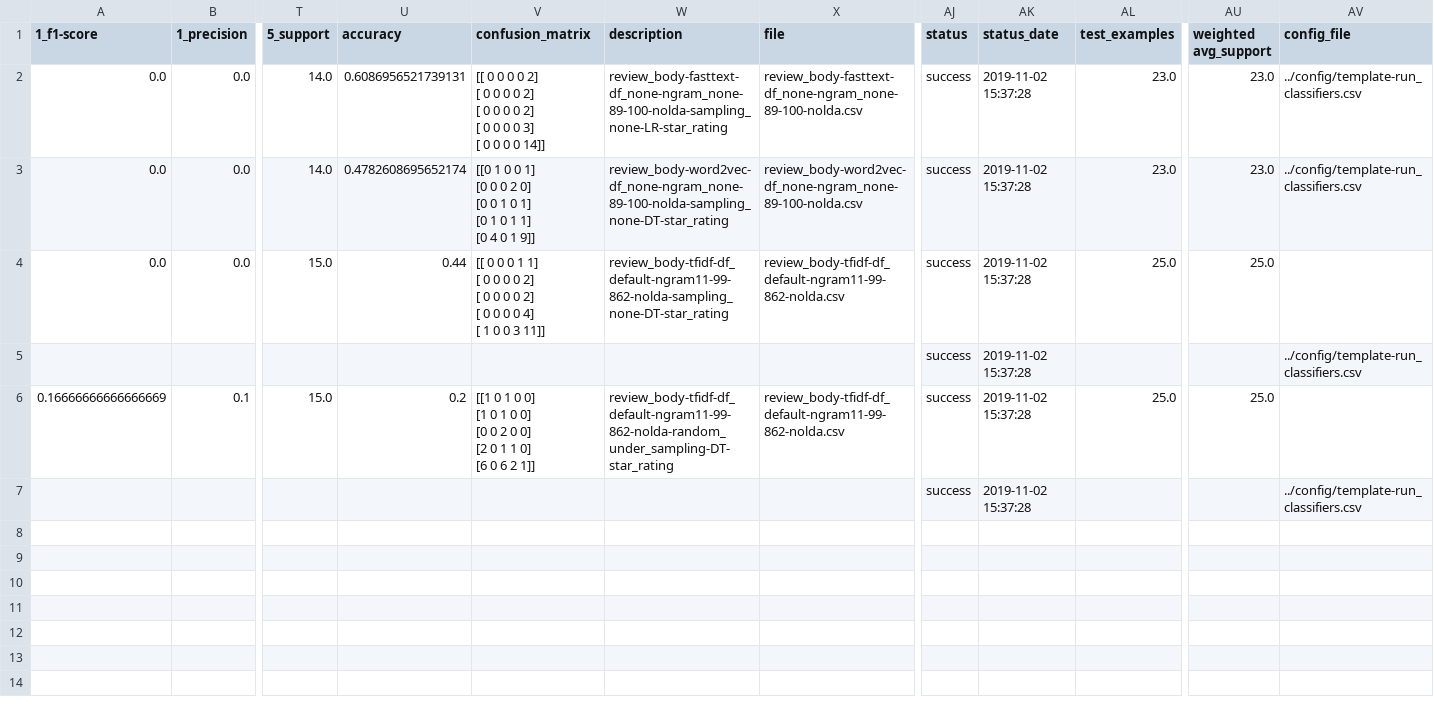
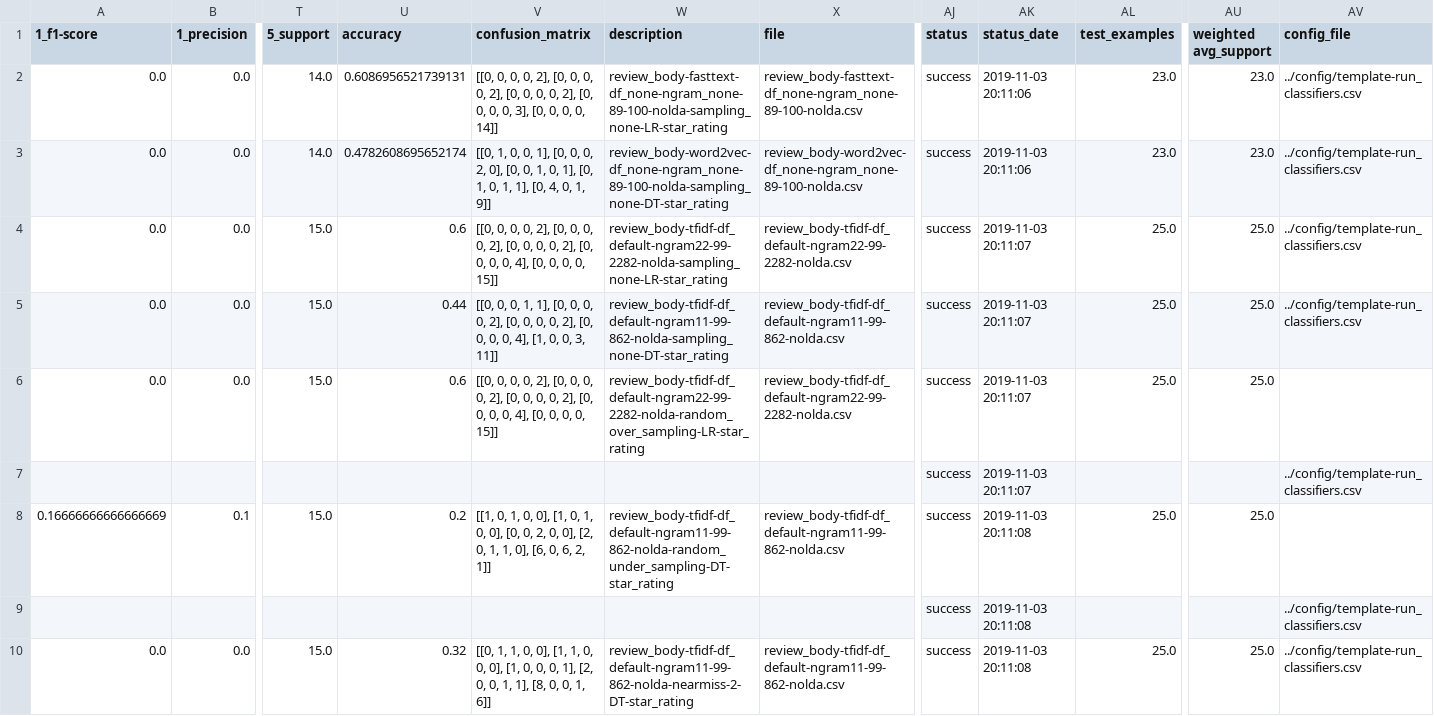
Before and after one commit to sv650s/sb-capstone, a CSV file: reports/template-run_classifiers-report.csv, drawn as a sheet; only a part is shown, gaps mark what is left out; addresses are those after the commit; rows hold the shown columns only; ↵ is a line break in a cell; the diff names each change by its address in the sheet, - before the commit and + after, or states it on an @@ line.

```diff
--- a/reports/template-run_classifiers-report.csv
+++ b/reports/template-run_classifiers-report.csv
-V2 (confusion_matrix): [[ 0 0 0 0 2] ↵ [ 0 0 0 0 2] ↵ [ 0 0 0 0 2] ↵ [ 0 0 0 0 3] ↵ [ 0 0 0 0 14]]
+V2 (confusion_matrix): [[0, 0, 0, 0, 2], [0, 0, 0, 0, 2], [0, 0, 0, 0, 2], [0, 0, 0, 0, 3], [0, 0, 0, 0, 14]]
-AK2:AK3 (status_date): 2019-11-02 15:37:28
+AK2:AK3 (status_date): 2019-11-03 20:11:06
-V3 (confusion_matrix): [[0 1 0 0 1] ↵ [0 0 0 2 0] ↵ [0 0 1 0 1] ↵ [0 1 0 1 1] ↵ [0 4 0 1 9]]
+V3 (confusion_matrix): [[0, 1, 0, 0, 1], [0, 0, 0, 2, 0], [0, 0, 1, 0, 1], [0, 1, 0, 1, 1], [0, 4, 0, 1, 9]]
+row 4: 0.0 | 0.0 | 15.0 | 0.6 | [[0, 0, 0, 0, 2], [0, 0, 0, 0, 2], [0, 0, 0, 0, 2], [0, 0, 0, 0, 4], [0, 0, 0, 0, 15]] | review_body-tfidf-df_default-ngram22-99-2282-nolda-sampling_none-LR-star_rating | review_body-tfidf-df_default-ngram22-99-2282-nolda.csv | success | 2019-11-03 20:11:07 | 25.0 | 25.0 | ../config/template-run_classifiers.csv
-V5 (confusion_matrix): [[ 0 0 0 1 1] ↵ [ 0 0 0 0 2] ↵ [ 0 0 0 0 2] ↵ [ 0 0 0 0 4] ↵ [ 1 0 0 3 11]]
+V5 (confusion_matrix): [[0, 0, 0, 1, 1], [0, 0, 0, 0, 2], [0, 0, 0, 0, 2], [0, 0, 0, 0, 4], [1, 0, 0, 3, 11]]
-AK5 (status_date): 2019-11-02 15:37:28
+AK5 (status_date): 2019-11-03 20:11:07
-AV5 (config_file): (empty)
+AV5 (config_file): ../config/template-run_classifiers.csv
+row 6: 0.0 | 0.0 | 15.0 | 0.6 | [[0, 0, 0, 0, 2], [0, 0, 0, 0, 2], [0, 0, 0, 0, 2], [0, 0, 0, 0, 4], [0, 0, 0, 0, 15]] | review_body-tfidf-df_default-ngram22-99-2282-nolda-random_over_sampling-LR-star_rating | review_body-tfidf-df_default-ngram22-99-2282-nolda.csv | success | 2019-11-03 20:11:07 | 25.0 | 25.0
-AK7 (status_date): 2019-11-02 15:37:28
+AK7 (status_date): 2019-11-03 20:11:07
-V8 (confusion_matrix): [[1 0 1 0 0] ↵ [1 0 1 0 0] ↵ [0 0 2 0 0] ↵ [2 0 1 1 0] ↵ [6 0 6 2 1]]
+V8 (confusion_matrix): [[1, 0, 1, 0, 0], [1, 0, 1, 0, 0], [0, 0, 2, 0, 0], [2, 0, 1, 1, 0], [6, 0, 6, 2, 1]]
-AK8:AK9 (status_date): 2019-11-02 15:37:28
+AK8:AK9 (status_date): 2019-11-03 20:11:08
+row 10: 0.0 | 0.0 | 15.0 | 0.32 | [[0, 1, 1, 0, 0], [1, 1, 0, 0, 0], [1, 0, 0, 0, 1], [2, 0, 0, 1, 1], [8, 0, 0, 1, 6]] | review_body-tfidf-df_default-ngram11-99-862-nolda-nearmiss-2-DT-star_rating | review_body-tfidf-df_default-ngram11-99-862-nolda.csv | success | 2019-11-03 20:11:08 | 25.0 | 25.0 | ../config/template-run_classifiers.csv
```
Also changed, not shown: config/template-run_classifiers.csv, reports/2019-06-09-run_classifiers-report.csv, 29 other files.
